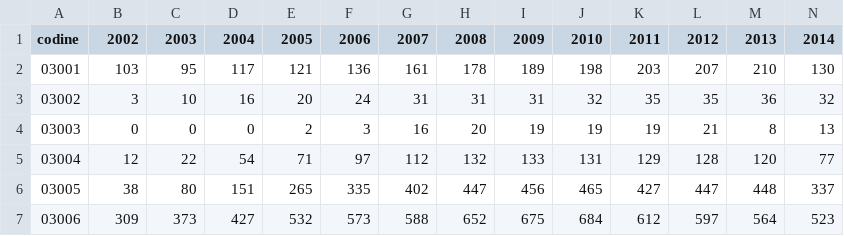
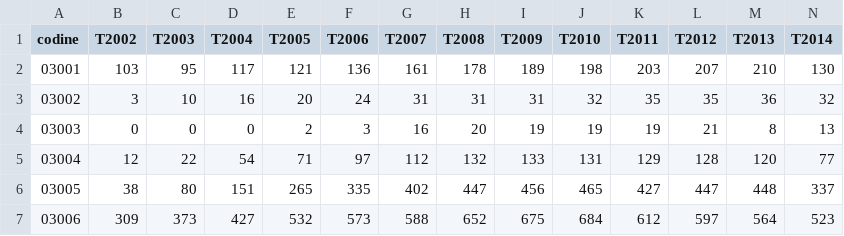
Before and after one commit to josemamira/dipumaps, a CSV file: brexit/britanicos_2002-2019_full.csv, drawn as a sheet; only a part is shown; the diff covers the shown part only; the diff names each change by its address in the sheet, - before the commit and + after, or states it on an @@ line.

Commit message:
Update britanicos_2002-2019_full.csv

```diff
--- a/brexit/britanicos_2002-2019_full.csv
+++ b/brexit/britanicos_2002-2019_full.csv
-B1: 2002
+B1: T2002
-C1: 2003
+C1: T2003
-D1: 2004
+D1: T2004
-E1: 2005
+E1: T2005
-F1: 2006
+F1: T2006
-G1: 2007
+G1: T2007
-H1: 2008
+H1: T2008
-I1: 2009
+I1: T2009
-J1: 2010
+J1: T2010
-K1: 2011
+K1: T2011
-L1: 2012
+L1: T2012
-M1: 2013
+M1: T2013
-N1: 2014
+N1: T2014
```
Also changed, not shown: 7 edited cells elsewhere in this file.
